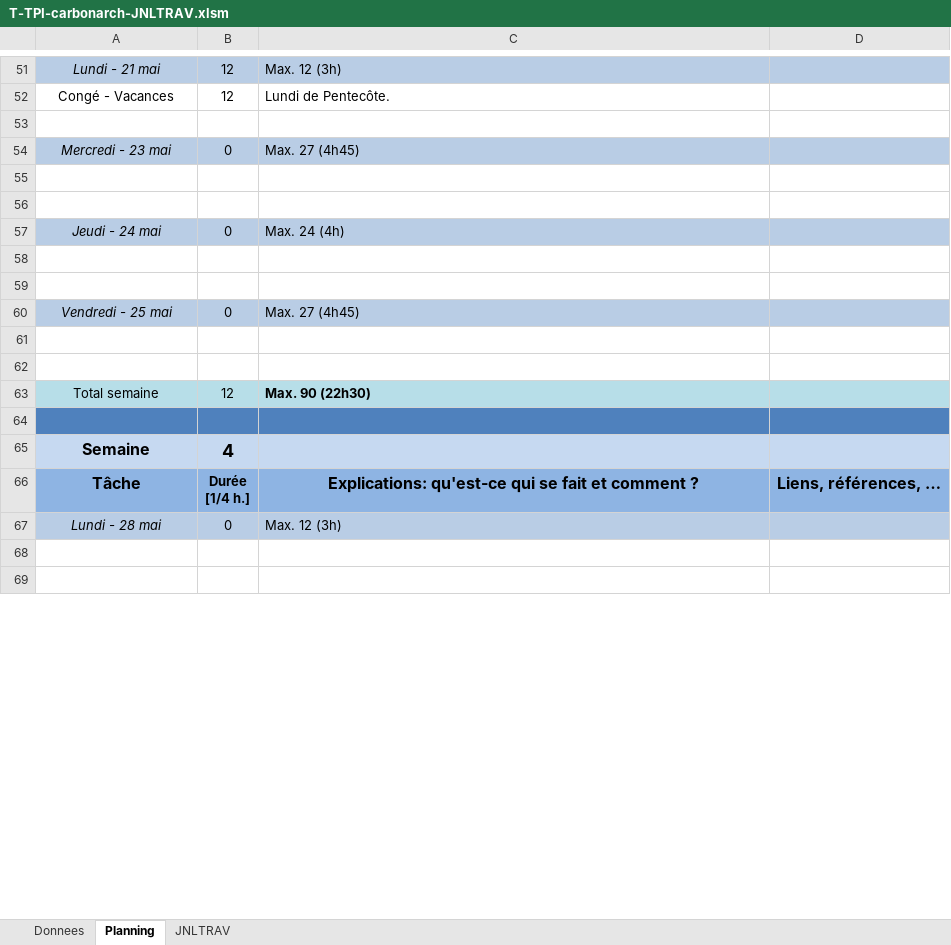
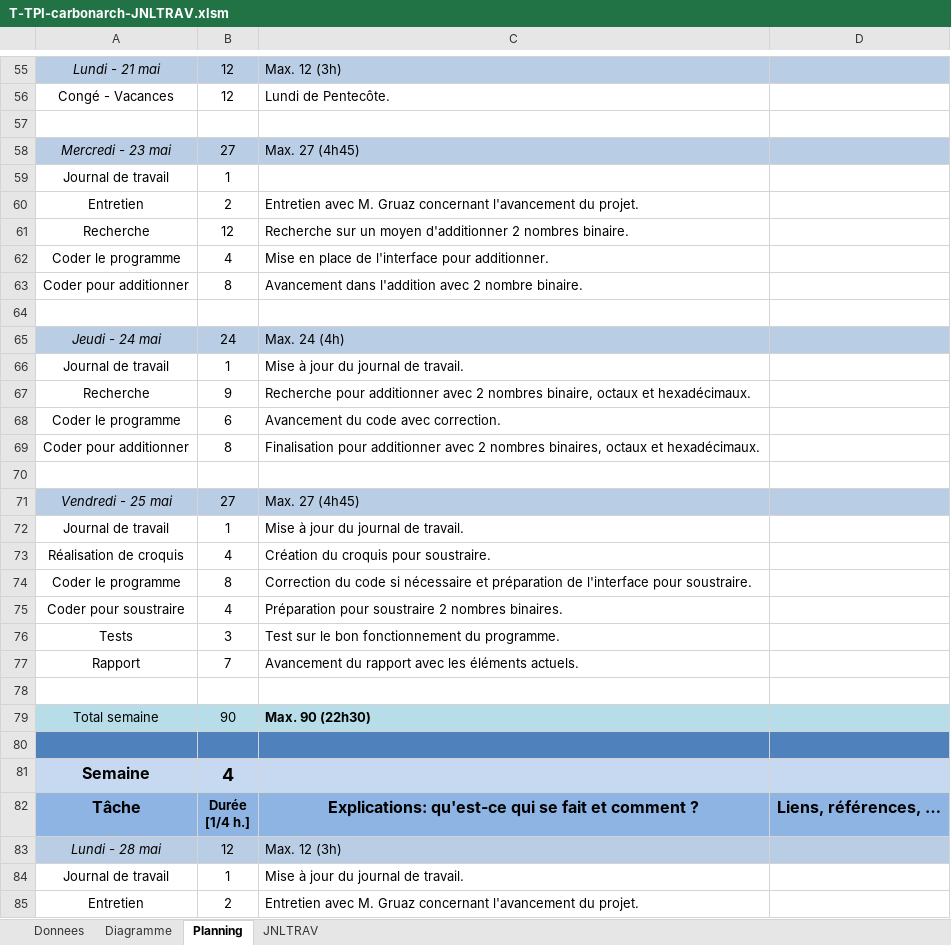
Before and after one commit to ChristianCarbonara/TPI, an Excel workbook: Documentation/T-TPI-carbonarch-JNLTRAV.xlsm, sheet Planning, drawn as a sheet; only a part is shown, gaps mark what is left out; the shorter side is filled out with more unchanged rows; values as stored, in another font and other column widths than the file's, no borders; charts and pictures not drawn; removed rows and columns are numbered as before the commit, all else as after; the diff covers the shown part only; the diff names each change by its address in the sheet, - before the commit and + after, or states it on an @@ line.

```diff
--- a/Documentation/T-TPI-carbonarch-JNLTRAV.xlsm (sheet Planning)
+++ b/Documentation/T-TPI-carbonarch-JNLTRAV.xlsm (sheet Planning)
+sheet tab: Diagramme
-B58: 0
+B58: 27
+row 59: Journal de travail | 1
+row 60: Entretien | 2 | Entretien avec M. Gruaz concernant l'avancement du projet.
+row 61: Recherche | 12 | Recherche sur un moyen d'additionner 2 nombres binaire.
+row 62: Coder le programme | 4 | Mise en place de l'interface pour additionner.
+row 63: Coder pour additionner | 8 | Avancement dans l'addition avec 2 nombre binaire.
+row 65: Jeudi - 24 mai | 24 | Max. 24 (4h)
+row 66: Journal de travail | 1 | Mise à jour du journal de travail.
+row 67: Recherche | 9 | Recherche pour additionner avec 2 nombres binaire, octaux et hexadécimaux.
+row 68: Coder le programme | 6 | Avancement du code avec correction.
+row 69: Coder pour additionner | 8 | Finalisation pour additionner avec 2 nombres binaires, octaux et hexadécimaux.
-row 57: Jeudi - 24 mai | 0 | Max. 24 (4h)
+row 71: Vendredi - 25 mai | 27 | Max. 27 (4h45)
+row 72: Journal de travail | 1 | Mise à jour du journal de travail.
+row 73: Réalisation de croquis | 4 | Création du croquis pour soustraire.
+row 74: Coder le programme | 8 | Correction du code si nécessaire et préparation de l'interface pour soustraire.
+row 75: Coder pour soustraire | 4 | Préparation pour soustraire 2 nombres binaires.
+row 76: Tests | 3 | Test sur le bon fonctionnement du programme.
+row 77: Rapport | 7 | Avancement du rapport avec les éléments actuels.
-row 59: (empty)
-row 60: Vendredi - 25 mai | 0 | Max. 27 (4h45)
-row 61: (empty)
-row 62: (empty)
-B79: 12
+B79: 90
-B83: 0
+B83: 12
+row 84: Journal de travail | 1 | Mise à jour du journal de travail.
+row 85: Entretien | 2 | Entretien avec M. Gruaz concernant l'avancement du projet.
```
Also changed, not shown: 40 added rows, 17 removed rows and 7 edited cells elsewhere in this sheet, sheet JNLTRAV, sheet Donnees, formulas that keep their value, charts or pictures, 3 other files.
